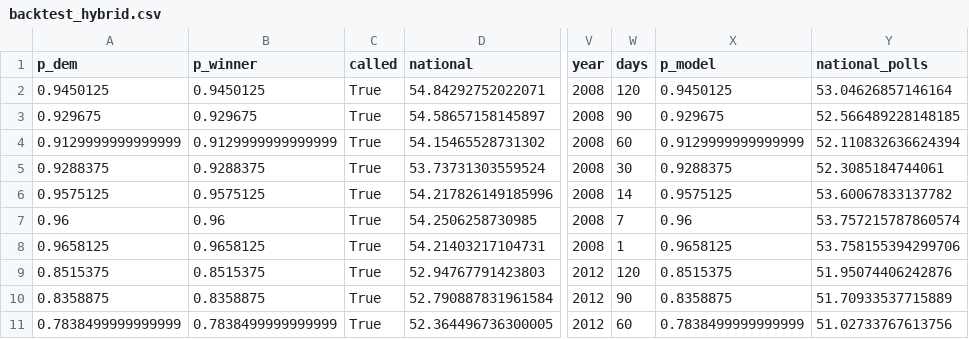
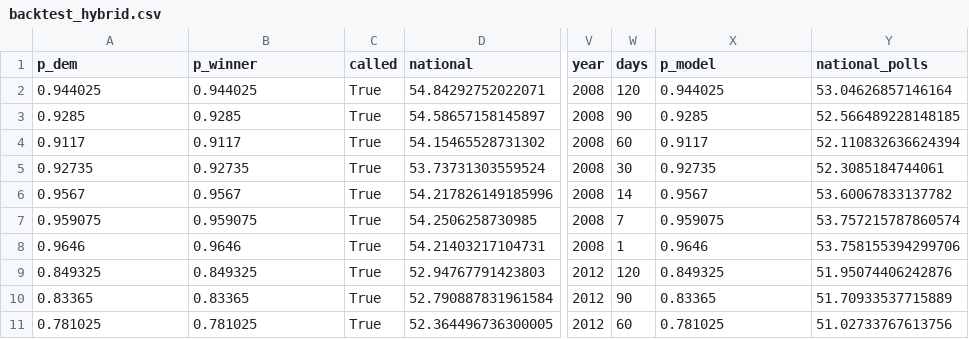
Before and after one commit to KA82205/the-margin, a CSV file: data/backtest_hybrid.csv, drawn as a sheet; only a part is shown, gaps mark what is left out; the diff covers the shown part only; the diff names each change by its address in the sheet, - before the commit and + after, or states it on an @@ line.

Commit message:
The simulations' own number as the headline; every place in one list; charts that fit what there is
The headline is the share of simulated elections each side wins outright: betting markets are shown
beside it and no longer move it, and a 269 to 269 split is counted for neither side. The updates box
is one line when nothing has moved and opens up when something has; what moved is split between the
inputs in a way that does not depend on their order. The history chart covers the days there are,
with a choice of 7, 30 or 90 days. All 56 places are in one list that can be searched, sorted and
filtered. The state chart sets the national result beside each election and marks 2028 as a forecast.
No figure is written +0.0 or D+0.0 anywhere. Paths to 270, the national vote added up from the states,
and an approval allowance that closes when the June polls are in. A contact link in the footer.

```diff
--- a/data/backtest_hybrid.csv
+++ b/data/backtest_hybrid.csv
-A2 (p_dem): 0.9450125
+A2 (p_dem): 0.944025
-B2 (p_winner): 0.9450125
+B2 (p_winner): 0.944025
-X2 (p_model): 0.9450125
+X2 (p_model): 0.944025
-A3 (p_dem): 0.929675
+A3 (p_dem): 0.9285
-B3 (p_winner): 0.929675
+B3 (p_winner): 0.9285
-X3 (p_model): 0.929675
+X3 (p_model): 0.9285
-A4 (p_dem): 0.9129999999999999
+A4 (p_dem): 0.9117
-B4 (p_winner): 0.9129999999999999
+B4 (p_winner): 0.9117
-X4 (p_model): 0.9129999999999999
+X4 (p_model): 0.9117
-A5 (p_dem): 0.9288375
+A5 (p_dem): 0.92735
-B5 (p_winner): 0.9288375
+B5 (p_winner): 0.92735
-X5 (p_model): 0.9288375
+X5 (p_model): 0.92735
-A6 (p_dem): 0.9575125
+A6 (p_dem): 0.9567
-B6 (p_winner): 0.9575125
+B6 (p_winner): 0.9567
-X6 (p_model): 0.9575125
+X6 (p_model): 0.9567
-A7 (p_dem): 0.96
+A7 (p_dem): 0.959075
-B7 (p_winner): 0.96
+B7 (p_winner): 0.959075
-X7 (p_model): 0.96
+X7 (p_model): 0.959075
-A8 (p_dem): 0.9658125
+A8 (p_dem): 0.9646
-B8 (p_winner): 0.9658125
+B8 (p_winner): 0.9646
-X8 (p_model): 0.9658125
+X8 (p_model): 0.9646
-A9 (p_dem): 0.8515375
+A9 (p_dem): 0.849325
-B9 (p_winner): 0.8515375
+B9 (p_winner): 0.849325
-X9 (p_model): 0.8515375
+X9 (p_model): 0.849325
-A10 (p_dem): 0.8358875
+A10 (p_dem): 0.83365
-B10 (p_winner): 0.8358875
+B10 (p_winner): 0.83365
-X10 (p_model): 0.8358875
+X10 (p_model): 0.83365
-A11 (p_dem): 0.7838499999999999
+A11 (p_dem): 0.781025
-B11 (p_winner): 0.7838499999999999
+B11 (p_winner): 0.781025
-X11 (p_model): 0.7838499999999999
+X11 (p_model): 0.781025
```
Also changed, not shown: 75 edited cells elsewhere in this file, data/backtest.csv, data/backtest_candidate.csv, 16 other files.
